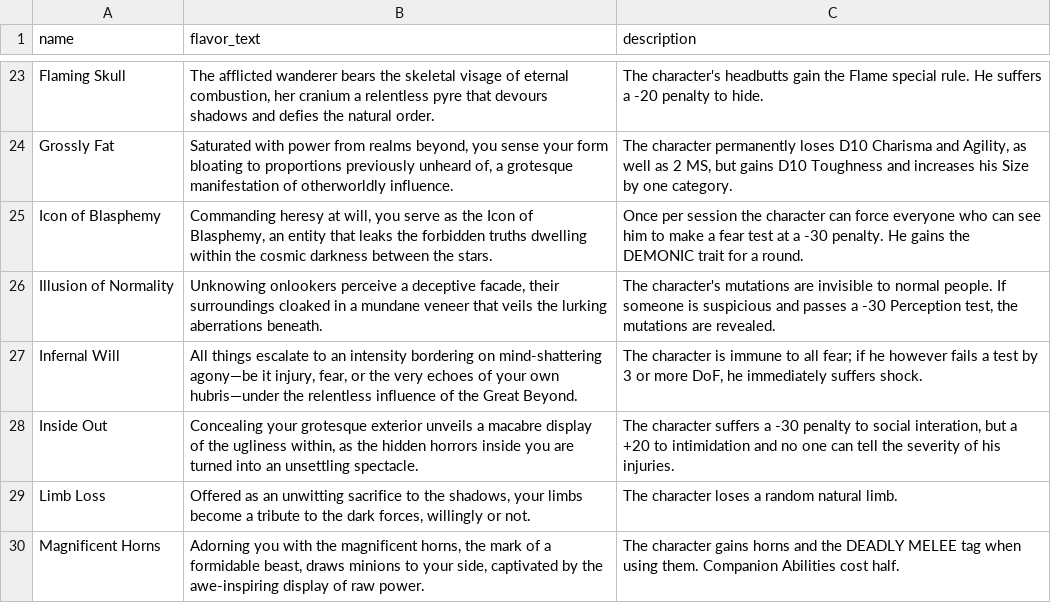
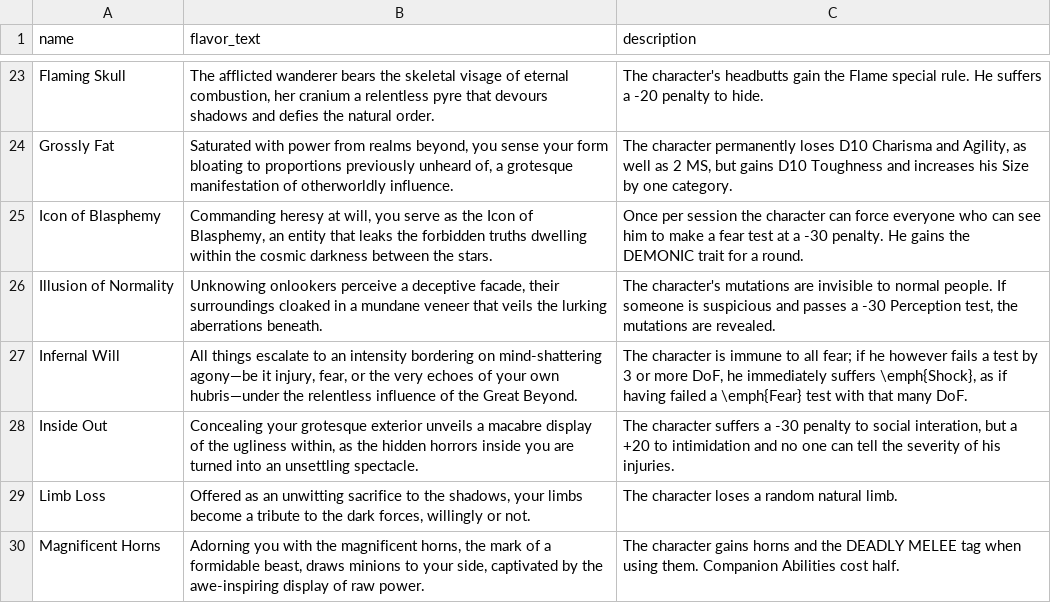
Before and after one commit to lHeidbreder/neon-rules, a CSV file: addon-cosmic-horror/components/mutations.csv, drawn as a sheet; only a part is shown, gaps mark what is left out.

```diff
--- a/addon-cosmic-horror/components/mutations.csv
+++ b/addon-cosmic-horror/components/mutations.csv
@@ -26,3 +26,3 @@ Icon of Blasphemy,"Commanding heresy at will, you serve as the Icon of Blasphemy
 Illusion of Normality,"Unknowing onlookers perceive a deceptive facade, their surroundings cloaked in a mundane veneer that veils the lurking aberrations beneath.","The character's mutations are invisible to normal people. If someone is suspicious and passes a -30 Perception test, the mutations are revealed."
-Infernal Will,"All things escalate to an intensity bordering on mind-shattering agony—be it injury, fear, or the very echoes of your own hubris—under the relentless influence of the Great Beyond.","The character is immune to all fear; if he however fails a test by 3 or more DoF, he immediately suffers shock."
+Infernal Will,"All things escalate to an intensity bordering on mind-shattering agony—be it injury, fear, or the very echoes of your own hubris—under the relentless influence of the Great Beyond.","The character is immune to all fear; if he however fails a test by 3 or more DoF, he immediately suffers \emph{Shock}, as if having failed a \emph{Fear} test with that many DoF."
 Inside Out,"Concealing your grotesque exterior unveils a macabre display of the ugliness within, as the hidden horrors inside you are turned into an unsettling spectacle.","The character suffers a -30 penalty to social interation, but a +20 to intimidation and no one can tell the severity of his injuries."
```
Also changed, not shown: core-rulebook/lists/races.csv, 18 other files.
